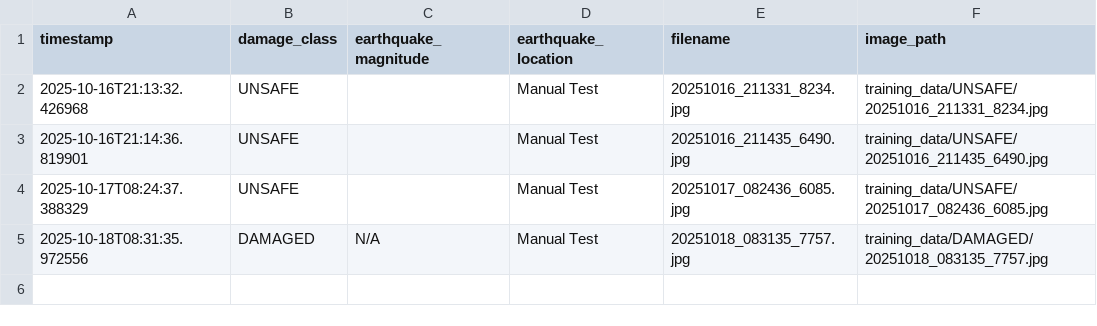
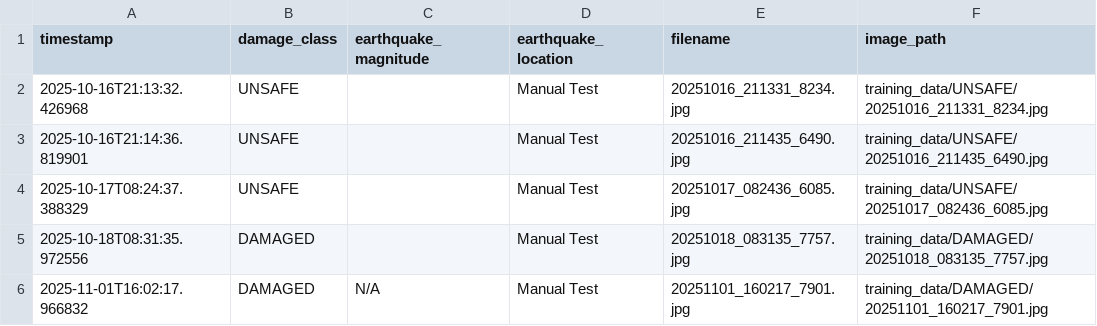
Before and after one commit to emathrixacademy/earthquake-app, a CSV file: training_data/dataset_metadata.csv, drawn as a sheet.

Commit message:
Update dataset metadata - DAMAGED: 20251101_160217_7901.jpg

```diff
--- a/training_data/dataset_metadata.csv
+++ b/training_data/dataset_metadata.csv
@@ -4,2 +4,3 @@ timestamp,damage_class,earthquake_magnitude,earthquake_location,filename,image_p
 2025-10-17T08:24:37.388329,UNSAFE,,Manual Test,20251017_082436_6085.jpg,training_data/UNSAFE/20251017_082436_6085.jpg
-2025-10-18T08:31:35.972556,DAMAGED,N/A,Manual Test,20251018_083135_7757.jpg,training_data/DAMAGED/20251018_083135_7757.jpg
+2025-10-18T08:31:35.972556,DAMAGED,,Manual Test,20251018_083135_7757.jpg,training_data/DAMAGED/20251018_083135_7757.jpg
+2025-11-01T16:02:17.966832,DAMAGED,N/A,Manual Test,20251101_160217_7901.jpg,training_data/DAMAGED/20251101_160217_7901.jpg
```
